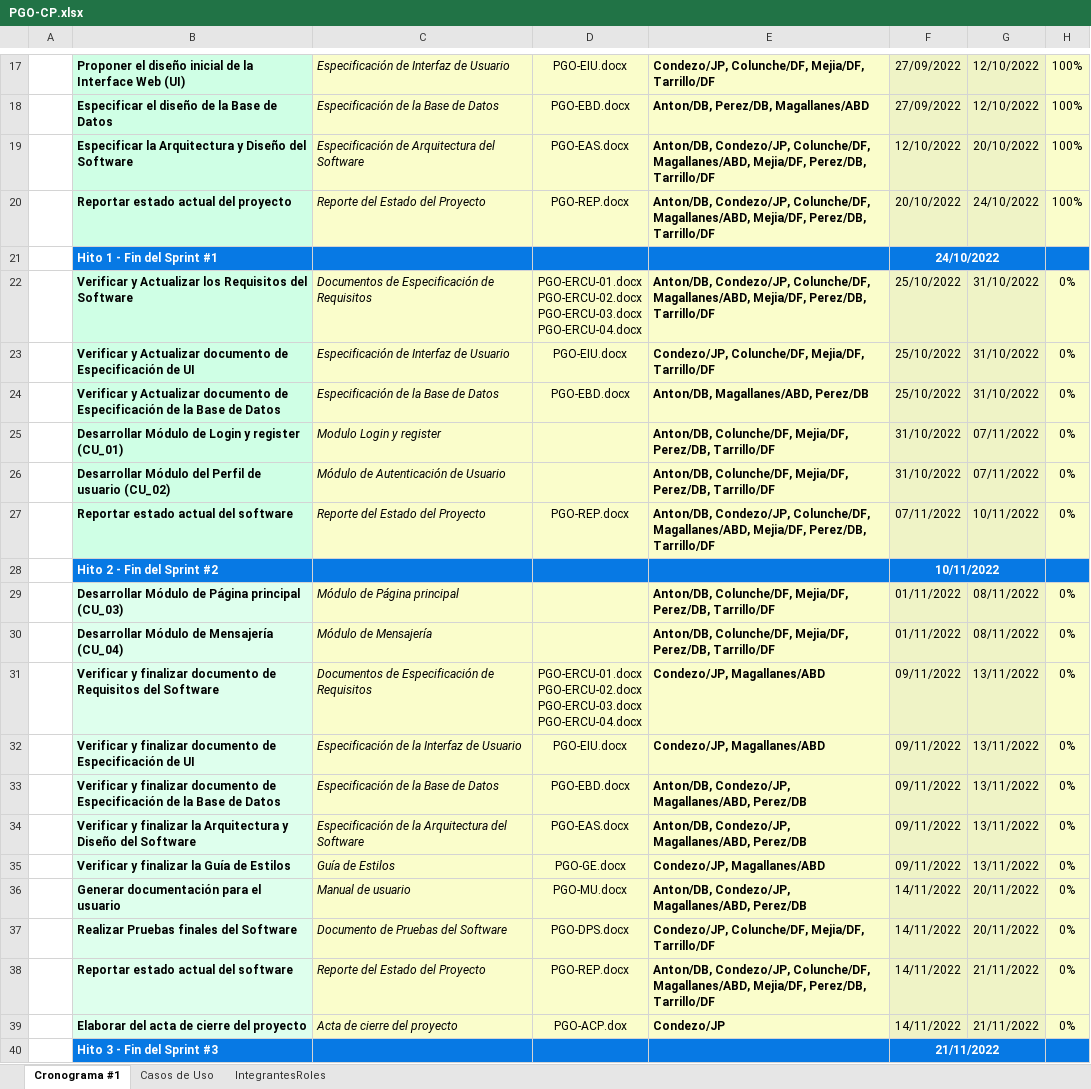
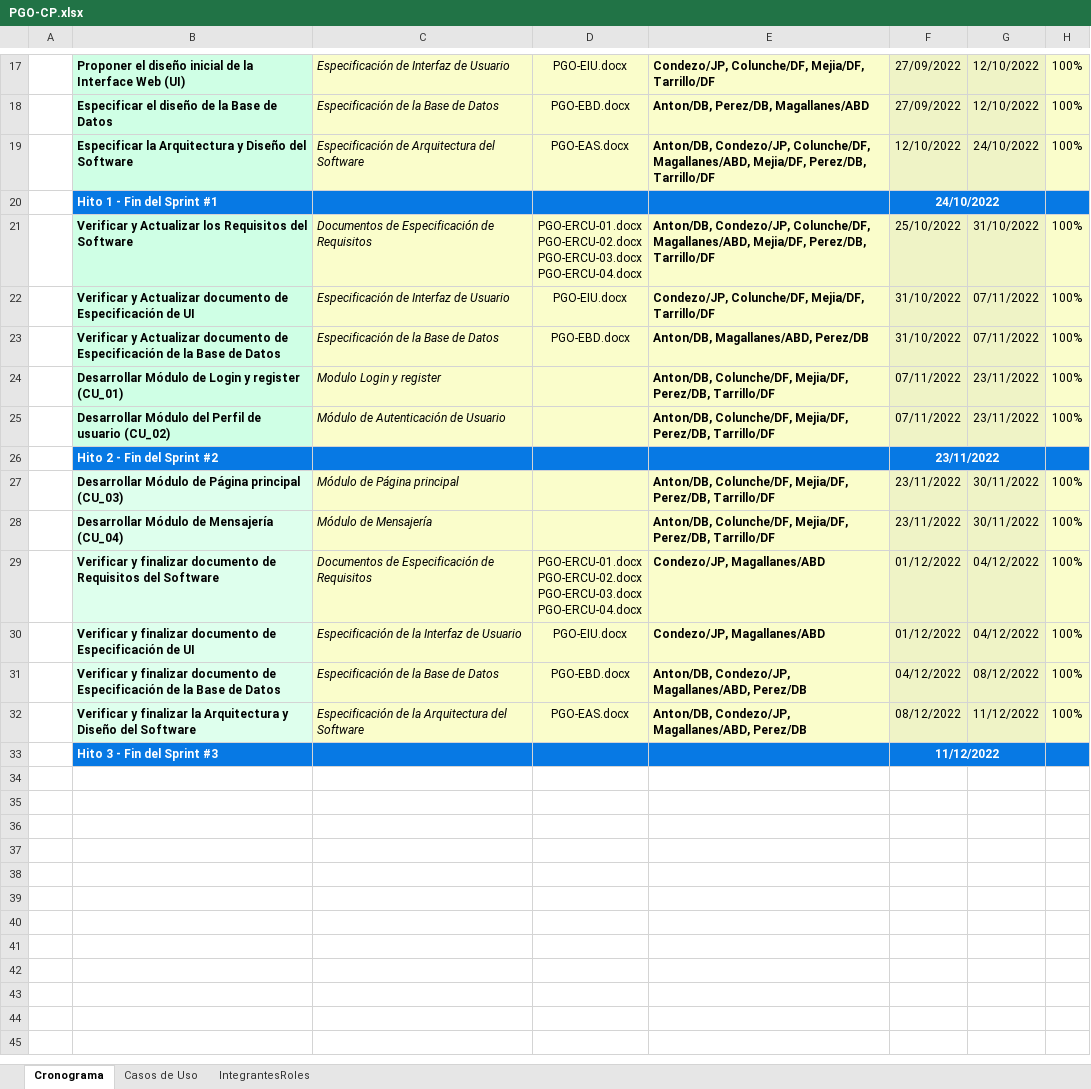
Before and after one commit to KronosG6/ABCoding, an Excel workbook: 02 Desarrollo/PGO/Documentos/PGO-CP.xlsx, sheet Cronograma, drawn as a sheet; only a part is shown, gaps mark what is left out; values as stored, in another font and other column widths than the file's, no borders; charts and pictures not drawn; removed rows and columns are numbered as before the commit, all else as after; the diff names each change by its address in the sheet, - before the commit and + after, or states it on an @@ line.

Commit message:
Actualización de documentos de proyecto

```diff
--- a/02 Desarrollo/PGO/Documentos/PGO-CP.xlsx (sheet Cronograma)
+++ b/02 Desarrollo/PGO/Documentos/PGO-CP.xlsx (sheet Cronograma)
-sheet tab: Cronograma #1
+sheet tab: Cronograma
-G19: 20/10/2022
+G19: 24/10/2022
-row 20:  | Reportar estado actual del proyecto | Reporte del Estado del Proyecto | PGO-REP.docx | Anton/DB, Condezo/JP, Colunche/DF, Magallanes/ABD, Mejia/DF, Perez/DB, Tarrillo/DF | 20/10/2022 | 24/10/2022 | 100%
-H21:H25: 0%
+H21:H25: 100%
-F22:F23: 25/10/2022
+F22:F23: 31/10/2022
-G22:G23: 31/10/2022
+G22:G23: 07/11/2022
-F24:F25: 31/10/2022
+F24:F25: 07/11/2022
-G24:G25: 07/11/2022
+G24:G25: 23/11/2022
-row 27:  | Reportar estado actual del software | Reporte del Estado del Proyecto | PGO-REP.docx | Anton/DB, Condezo/JP, Colunche/DF, Magallanes/ABD, Mejia/DF, Perez/DB, Tarrillo/DF | 07/11/2022 | 10/11/2022 | 0%
-F26: 10/11/2022
+F26: 23/11/2022
-F27:F28: 01/11/2022
+F27:F28: 23/11/2022
-G27:G28: 08/11/2022
+G27:G28: 30/11/2022
-H27:H32: 0%
+H27:H32: 100%
-F29:F30: 09/11/2022
+F29:F30: 01/12/2022
-G29:G30: 13/11/2022
+G29:G30: 04/12/2022
-F31: 09/11/2022
+F31: 04/12/2022
-G31: 13/11/2022
+G31: 08/12/2022
-F32: 09/11/2022
+F32: 08/12/2022
-G32: 13/11/2022
+G32: 11/12/2022
-row 35:  | Verificar y finalizar la Guía de Estilos | Guía de Estilos | PGO-GE.docx | Condezo/JP, Magallanes/ABD | 09/11/2022 | 13/11/2022 | 0%
-row 36:  | Generar documentación para el usuario | Manual de usuario | PGO-MU.docx | Anton/DB, Condezo/JP, Magallanes/ABD, Perez/DB | 14/11/2022 | 20/11/2022 | 0%
-row 37:  | Realizar Pruebas finales del Software | Documento de Pruebas del Software | PGO-DPS.docx | Condezo/JP, Colunche/DF, Mejia/DF, Tarrillo/DF | 14/11/2022 | 20/11/2022 | 0%
-row 38:  | Reportar estado actual del software | Reporte del Estado del Proyecto | PGO-REP.docx | Anton/DB, Condezo/JP, Colunche/DF, Magallanes/ABD, Mejia/DF, Perez/DB, Tarrillo/DF | 14/11/2022 | 21/11/2022 | 0%
-row 39:  | Elaborar del acta de cierre del proyecto | Acta de cierre del proyecto | PGO-ACP.dox | Condezo/JP | 14/11/2022 | 21/11/2022 | 0%
-F33: 21/11/2022
+F33: 11/12/2022
```
Also changed, not shown: hidden cells.
